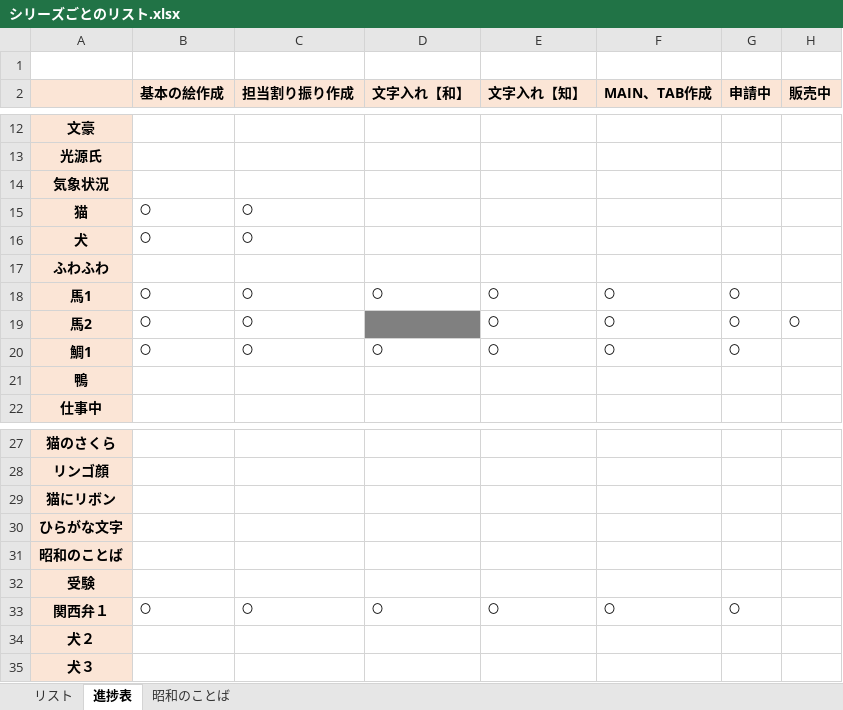
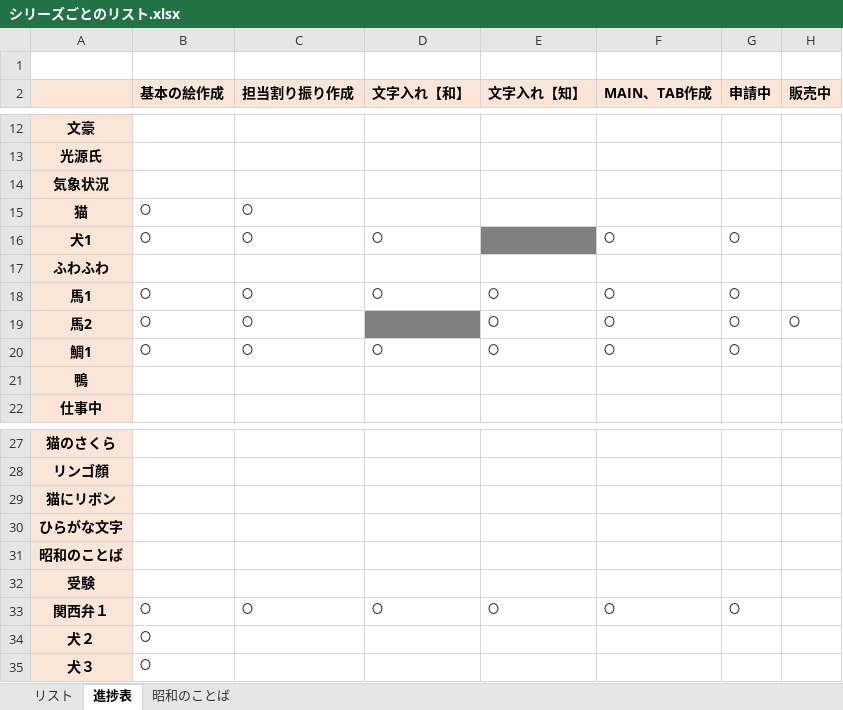
Before and after one commit to picky-web/line, an Excel workbook: LINE/シリーズごとのリスト.xlsx, sheet 進捗表, drawn as a sheet; only a part is shown, gaps mark what is left out; values as stored, in another font and other column widths than the file's, no borders; removed rows and columns are numbered as before the commit, all else as after; the diff names each change by its address in the sheet, - before the commit and + after, or states it on an @@ line.

Commit message:
LINEシリーズごとのリスト

```diff
--- a/LINE/シリーズごとのリスト.xlsx (sheet 進捗表)
+++ b/LINE/シリーズごとのリスト.xlsx (sheet 進捗表)
-row 16: 犬 | 〇 | 〇
+row 16: 犬1 | 〇 | 〇 | 〇 |  | 〇 | 〇
-B34:B35 (基本の絵作成): (empty)
+B34:B35 (基本の絵作成): 〇
```
